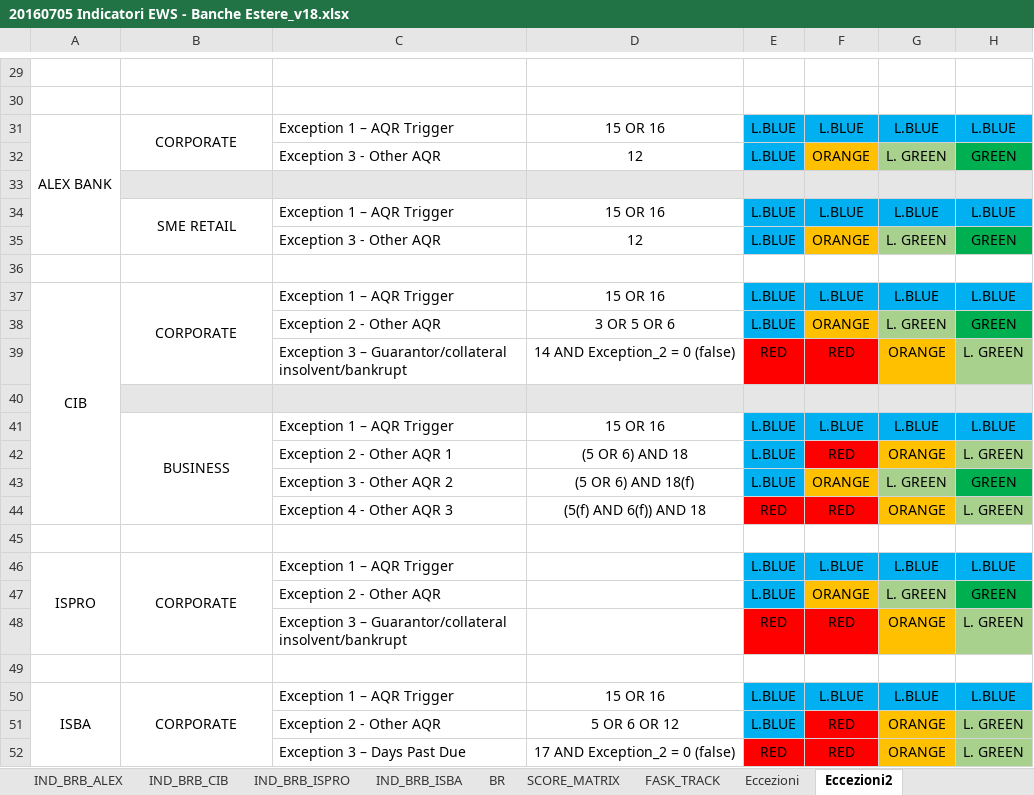
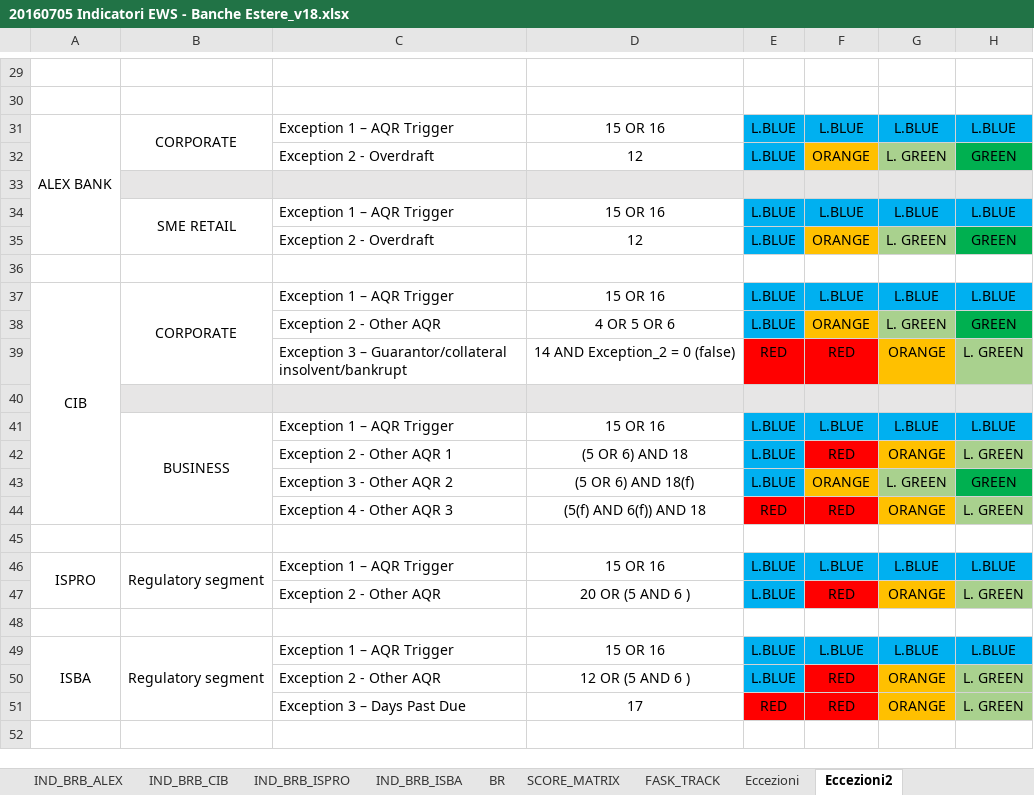
Before and after one commit to cybertop35/intelliJConf, an Excel workbook: earlywarning-pom/Document/SpecificheIndicatori/20160705 Indicatori EWS - Banche Estere_v18.xlsx, sheet Eccezioni2, drawn as a sheet; only a part is shown, gaps mark what is left out; values as stored, in another font and other column widths than the file's, no borders; removed rows and columns are numbered as before the commit, all else as after; the diff names each change by its address in the sheet, - before the commit and + after, or states it on an @@ line.

```diff
--- a/earlywarning-pom/Document/SpecificheIndicatori/20160705 Indicatori EWS - Banche Estere_v18.xlsx (sheet Eccezioni2)
+++ b/earlywarning-pom/Document/SpecificheIndicatori/20160705 Indicatori EWS - Banche Estere_v18.xlsx (sheet Eccezioni2)
-C32: Exception 3 - Other AQR
+C32: Exception 2 - Overdraft
-C35: Exception 3 - Other AQR
+C35: Exception 2 - Overdraft
-D38: 3 OR 5 OR 6
+D38: 4 OR 5 OR 6
-B46: CORPORATE
+B46: Regulatory segment
-D46: (empty)
+D46: 15 OR 16
-row 47:  |  | Exception 2 - Other AQR |  | L.BLUE | ORANGE | L. GREEN | GREEN
-C47: Exception 3 – Guarantor/collateral insolvent/bankrupt
+C47: Exception 2 - Other AQR
-D47: (empty)
+D47: 20 OR (5 AND 6 )
-E47: RED
+E47: L.BLUE
-E47 fill: #FF0000
+E47 fill: #00B0F0
-B49: CORPORATE
+B49: Regulatory segment
-D50: 5 OR 6 OR 12
+D50: 12 OR (5 AND 6 )
-D51: 17 AND Exception_2 = 0 (false)
+D51: 17
```
Also changed, not shown: sheet Eccezioni, sheet MISSING_VALUE, sheet FASK_TRACK, sheet Formula Finale, sheet VAL_MIN, sheet VAL_MAX, 1 more sheet, 1 other file.
